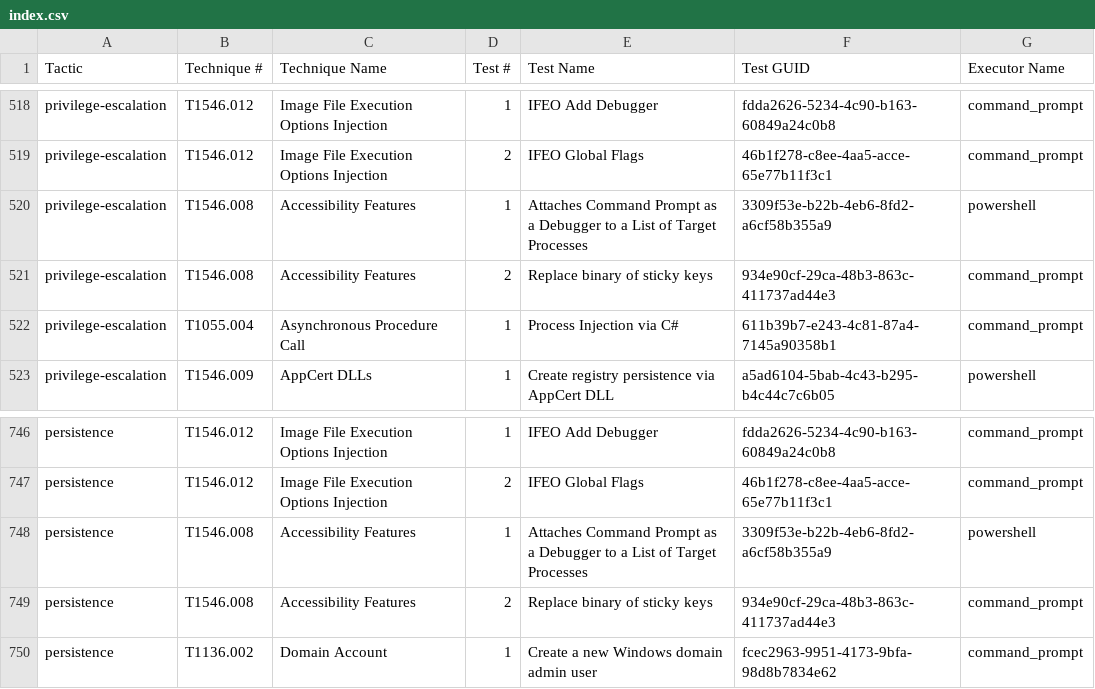
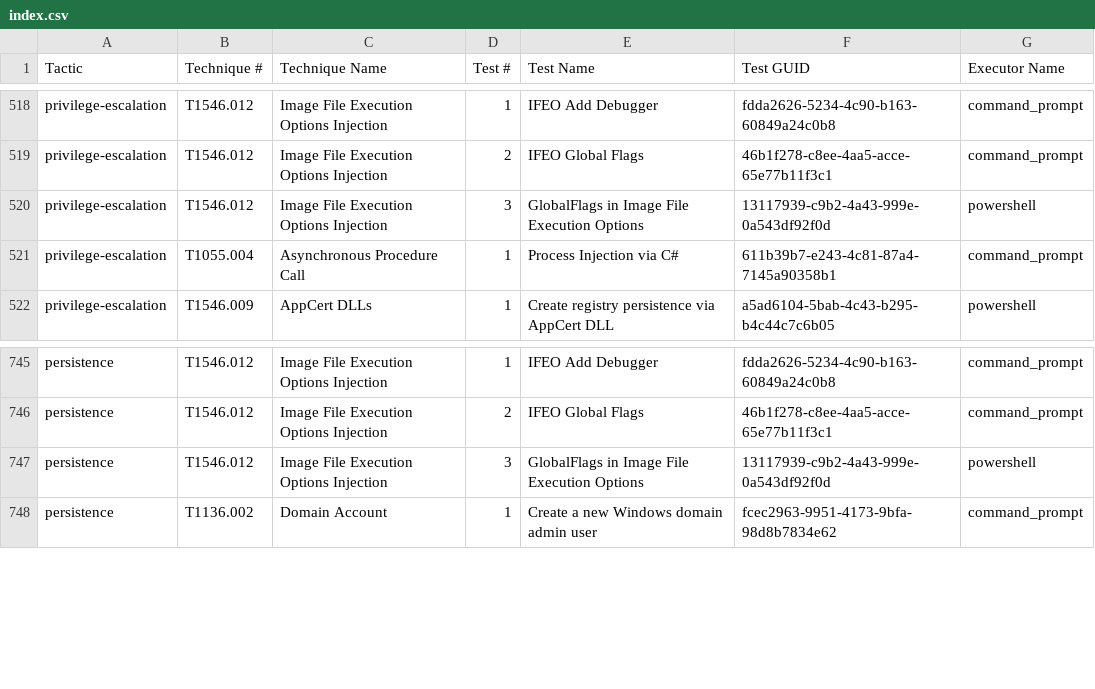
Before and after one commit to redcanaryco/atomic-red-team, a CSV file: atomics/Indexes/Indexes-CSV/index.csv, drawn as a sheet; only a part is shown, gaps mark what is left out.

```diff
--- a/atomics/Indexes/Indexes-CSV/index.csv
+++ b/atomics/Indexes/Indexes-CSV/index.csv
@@ -519,4 +519,3 @@ privilege-escalation,T1546.012,Image File Execution Options Injection,1,IFEO Add
 privilege-escalation,T1546.012,Image File Execution Options Injection,2,IFEO Global Flags,46b1f278-c8ee-4aa5-acce-65e77b11f3c1,command_prompt
-privilege-escalation,T1546.008,Accessibility Features,1,Attaches Command Prompt as a Debugger to a List of Target Processes,3309f53e-b22b-4eb6-8fd2-a6cf58b355a9,powershell
-privilege-escalation,T1546.008,Accessibility Features,2,Replace binary of sticky keys,934e90cf-29ca-48b3-863c-411737ad44e3,command_prompt
+privilege-escalation,T1546.012,Image File Execution Options Injection,3,GlobalFlags in Image File Execution Options,13117939-c9b2-4a43-999e-0a543df92f0d,powershell
 privilege-escalation,T1055.004,Asynchronous Procedure Call,1,Process Injection via C#,611b39b7-e243-4c81-87a4-7145a90358b1,command_prompt
@@ -747,4 +746,3 @@ persistence,T1546.012,Image File Execution Options Injection,1,IFEO Add Debugger
 persistence,T1546.012,Image File Execution Options Injection,2,IFEO Global Flags,46b1f278-c8ee-4aa5-acce-65e77b11f3c1,command_prompt
-persistence,T1546.008,Accessibility Features,1,Attaches Command Prompt as a Debugger to a List of Target Processes,3309f53e-b22b-4eb6-8fd2-a6cf58b355a9,powershell
-persistence,T1546.008,Accessibility Features,2,Replace binary of sticky keys,934e90cf-29ca-48b3-863c-411737ad44e3,command_prompt
+persistence,T1546.012,Image File Execution Options Injection,3,GlobalFlags in Image File Execution Options,13117939-c9b2-4a43-999e-0a543df92f0d,powershell
 persistence,T1136.002,Domain Account,1,Create a new Windows domain admin user,fcec2963-9951-4173-9bfa-98d8b7834e62,command_prompt
```
Also changed, not shown: atomics/Indexes/Indexes-CSV/windows-index.csv, 8 other files.
